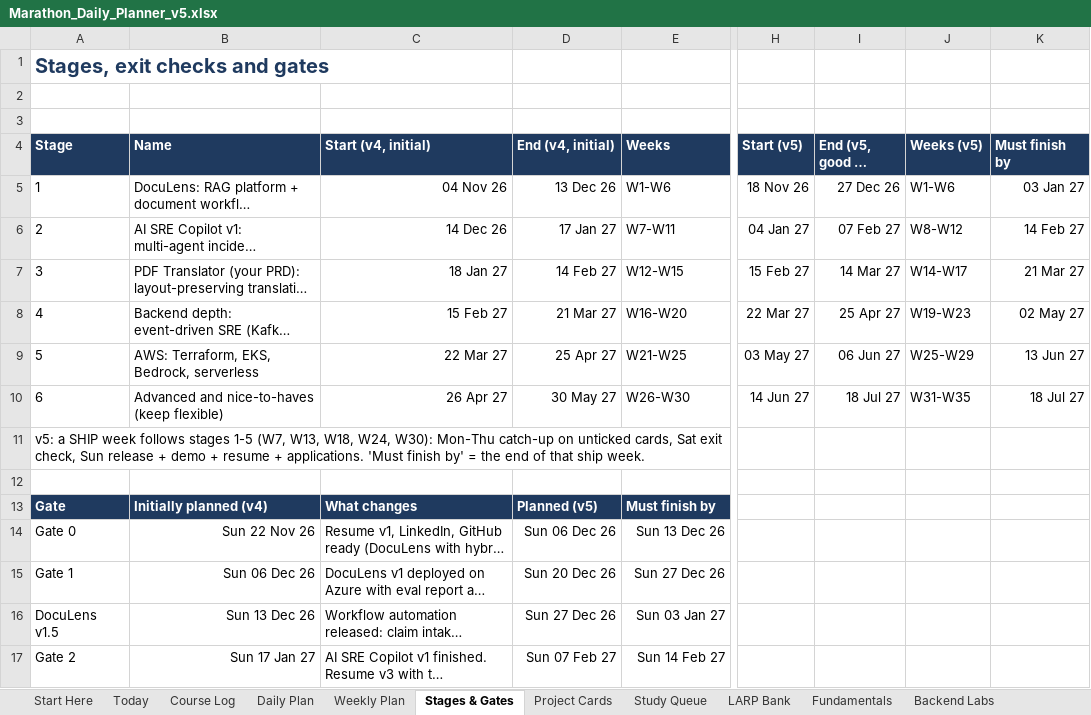
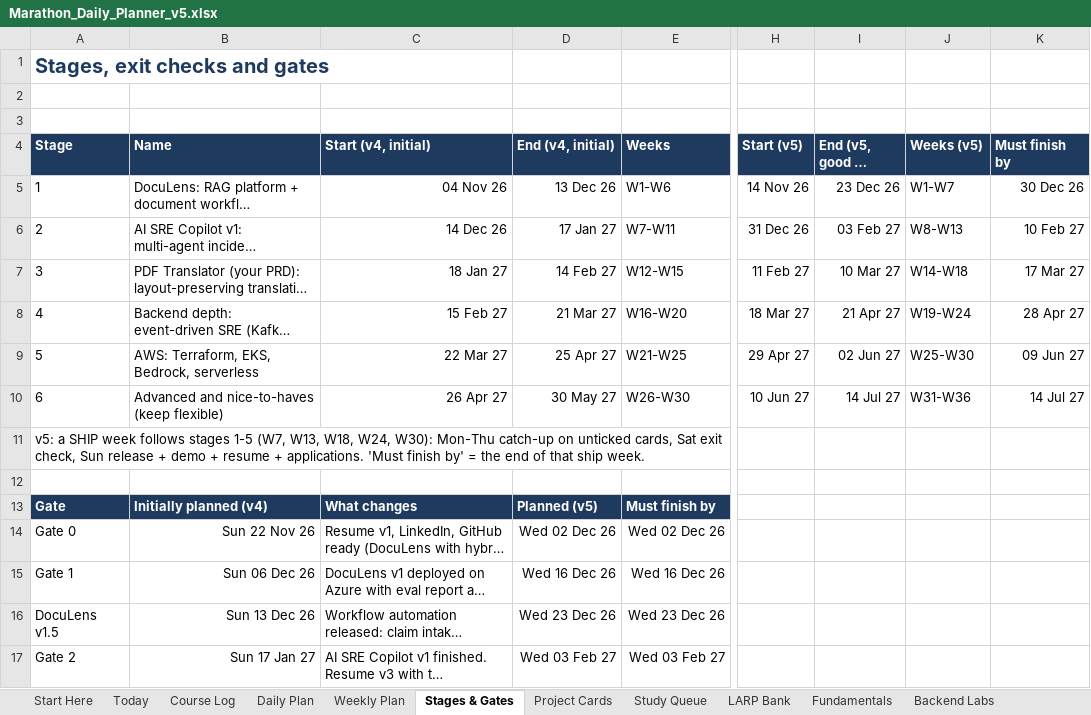
Before and after one commit to fernandesjeevan/larping, an Excel workbook: Marathon_Daily_Planner_v5.xlsx, sheet Stages & Gates, drawn as a sheet; only a part is shown, gaps mark what is left out; long unchanged cells end in …; values as stored, in another font and other column widths than the file's, no borders; the diff covers the shown part only; the diff names each change by its address in the sheet, - before the commit and + after, or states it on an @@ line.

```diff
--- a/Marathon_Daily_Planner_v5.xlsx (sheet Stages & Gates)
+++ b/Marathon_Daily_Planner_v5.xlsx (sheet Stages & Gates)
-H5 (Start (v5)): 18 Nov 26
+H5 (Start (v5)): 14 Nov 26
-I5 (End (v5, good to finish)): 27 Dec 26
+I5 (End (v5, good to finish)): 23 Dec 26
-J5 (Weeks (v5)): W1-W6
+J5 (Weeks (v5)): W1-W7
-K5 (Must finish by): 03 Jan 27
+K5 (Must finish by): 30 Dec 26
-H6 (Start (v5)): 04 Jan 27
+H6 (Start (v5)): 31 Dec 26
-I6 (End (v5, good to finish)): 07 Feb 27
+I6 (End (v5, good to finish)): 03 Feb 27
-J6 (Weeks (v5)): W8-W12
+J6 (Weeks (v5)): W8-W13
-K6 (Must finish by): 14 Feb 27
+K6 (Must finish by): 10 Feb 27
-H7 (Start (v5)): 15 Feb 27
+H7 (Start (v5)): 11 Feb 27
-I7 (End (v5, good to finish)): 14 Mar 27
+I7 (End (v5, good to finish)): 10 Mar 27
-J7 (Weeks (v5)): W14-W17
+J7 (Weeks (v5)): W14-W18
-K7 (Must finish by): 21 Mar 27
+K7 (Must finish by): 17 Mar 27
-H8 (Start (v5)): 22 Mar 27
+H8 (Start (v5)): 18 Mar 27
-I8 (End (v5, good to finish)): 25 Apr 27
+I8 (End (v5, good to finish)): 21 Apr 27
-J8 (Weeks (v5)): W19-W23
+J8 (Weeks (v5)): W19-W24
-K8 (Must finish by): 02 May 27
+K8 (Must finish by): 28 Apr 27
-H9 (Start (v5)): 03 May 27
+H9 (Start (v5)): 29 Apr 27
-I9 (End (v5, good to finish)): 06 Jun 27
+I9 (End (v5, good to finish)): 02 Jun 27
-J9 (Weeks (v5)): W25-W29
+J9 (Weeks (v5)): W25-W30
-K9 (Must finish by): 13 Jun 27
+K9 (Must finish by): 09 Jun 27
-H10 (Start (v5)): 14 Jun 27
+H10 (Start (v5)): 10 Jun 27
-I10 (End (v5, good to finish)): 18 Jul 27
+I10 (End (v5, good to finish)): 14 Jul 27
-J10 (Weeks (v5)): W31-W35
+J10 (Weeks (v5)): W31-W36
-K10 (Must finish by): 18 Jul 27
+K10 (Must finish by): 14 Jul 27
-D14 (End (v4, initial)): Sun 06 Dec 26
+D14 (End (v4, initial)): Wed 02 Dec 26
-E14 (Weeks): Sun 13 Dec 26
+E14 (Weeks): Wed 02 Dec 26
-D15 (End (v4, initial)): Sun 20 Dec 26
+D15 (End (v4, initial)): Wed 16 Dec 26
-E15 (Weeks): Sun 27 Dec 26
+E15 (Weeks): Wed 16 Dec 26
-D16 (End (v4, initial)): Sun 27 Dec 26
+D16 (End (v4, initial)): Wed 23 Dec 26
-E16 (Weeks): Sun 03 Jan 27
+E16 (Weeks): Wed 23 Dec 26
-D17 (End (v4, initial)): Sun 07 Feb 27
+D17 (End (v4, initial)): Wed 03 Feb 27
-E17 (Weeks): Sun 14 Feb 27
+E17 (Weeks): Wed 03 Feb 27
```
Also changed, not shown: 2 edited cells elsewhere in this sheet, sheet Daily Plan, sheet Study Queue, sheet LARP Bank, sheet Weekly Plan, sheet Fundamentals, sheet Project Cards, 2 more sheets, 2 other files.
